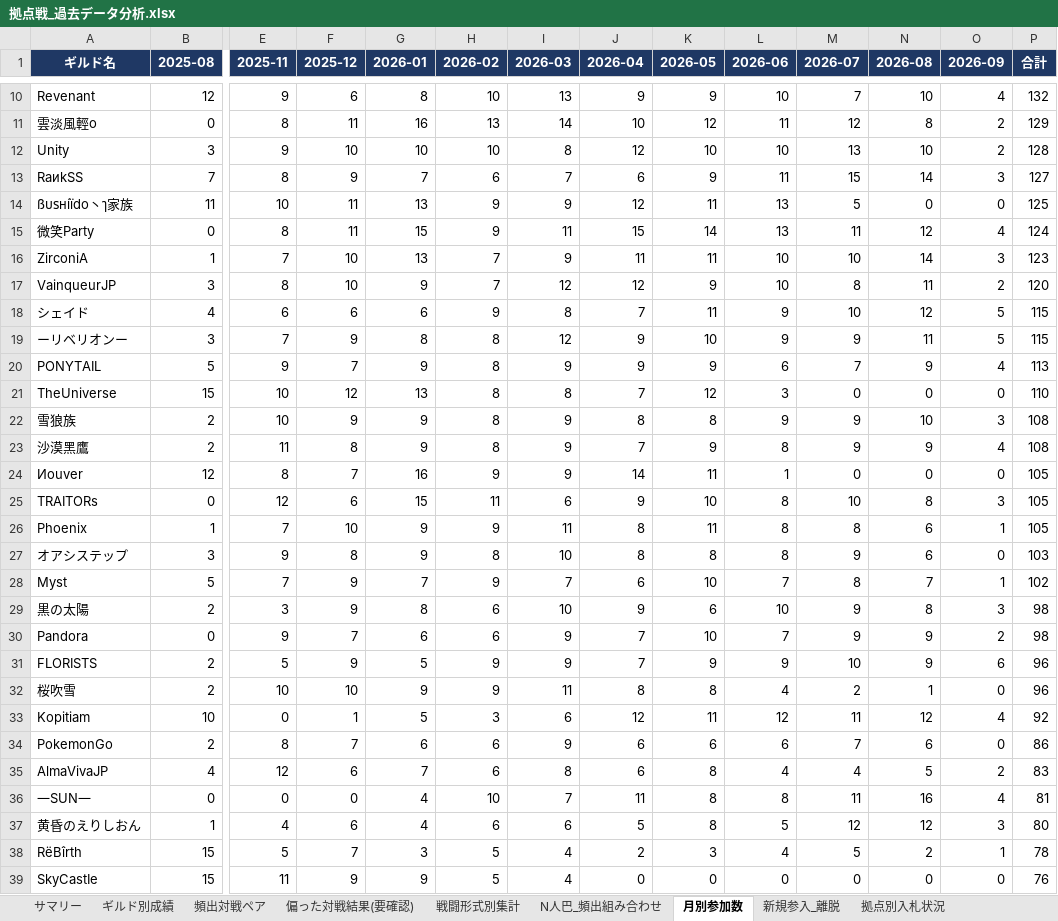
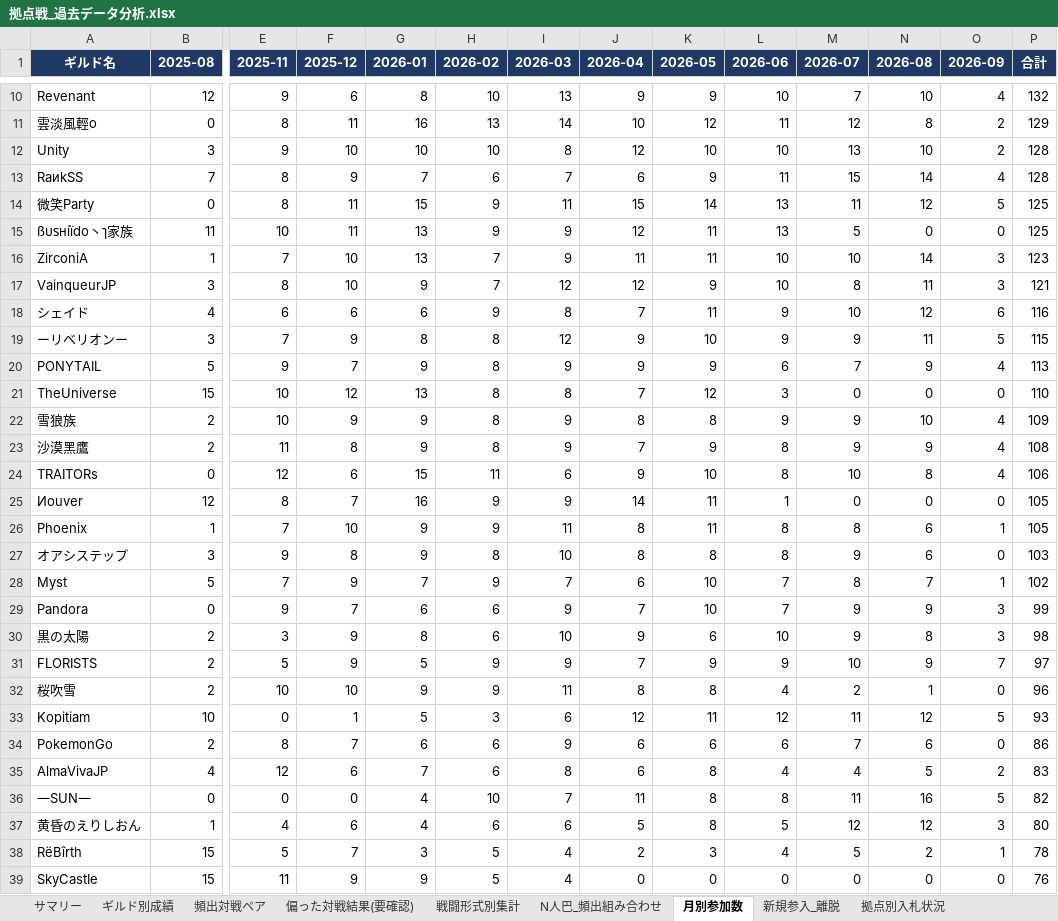
Before and after one commit to Lily-0619/bdm-node-war-tracker, an Excel workbook: report/output/拠点戦_過去データ分析.xlsx, sheet 月別参加数, drawn as a sheet; only a part is shown, gaps mark what is left out; values as stored, in another font and other column widths than the file's, no borders; removed rows and columns are numbered as before the commit, all else as after; rows hold the shown columns only; the diff covers the shown part only; the diff names each change by its address in the sheet, - before the commit and + after, or states it on an @@ line.

```diff
--- a/report/output/拠点戦_過去データ分析.xlsx (sheet 月別参加数)
+++ b/report/output/拠点戦_過去データ分析.xlsx (sheet 月別参加数)
-O13 (2026-09): 3
+O13 (2026-09): 4
-P13 (合計): 127
+P13 (合計): 128
+row 14: 微笑Party | 0 | 8 | 11 | 15 | 9 | 11 | 15 | 14 | 13 | 11 | 12 | 5 | 125
-row 15: 微笑Party | 0 | 8 | 11 | 15 | 9 | 11 | 15 | 14 | 13 | 11 | 12 | 4 | 124
-O17 (2026-09): 2
+O17 (2026-09): 3
-P17 (合計): 120
+P17 (合計): 121
-O18 (2026-09): 5
+O18 (2026-09): 6
-P18 (合計): 115
+P18 (合計): 116
-O22 (2026-09): 3
+O22 (2026-09): 4
-P22 (合計): 108
+P22 (合計): 109
+row 24: TRAITORs | 0 | 12 | 6 | 15 | 11 | 6 | 9 | 10 | 8 | 10 | 8 | 4 | 106
-row 25: TRAITORs | 0 | 12 | 6 | 15 | 11 | 6 | 9 | 10 | 8 | 10 | 8 | 3 | 105
+row 29: Pandora | 0 | 9 | 7 | 6 | 6 | 9 | 7 | 10 | 7 | 9 | 9 | 3 | 99
-row 30: Pandora | 0 | 9 | 7 | 6 | 6 | 9 | 7 | 10 | 7 | 9 | 9 | 2 | 98
-O31 (2026-09): 6
+O31 (2026-09): 7
-P31 (合計): 96
+P31 (合計): 97
-O33 (2026-09): 4
+O33 (2026-09): 5
-P33 (合計): 92
+P33 (合計): 93
-O36 (2026-09): 4
+O36 (2026-09): 5
-P36 (合計): 81
+P36 (合計): 82
```
Also changed, not shown: 6 added rows, 5 removed rows and 16 edited cells elsewhere in this sheet, sheet ギルド別成績, sheet 頻出対戦ペア, sheet 偏った対戦結果(要確認), sheet 拠点別入札状況, sheet 戦闘形式別集計, sheet サマリー, 2 more sheets, 10 other files.
